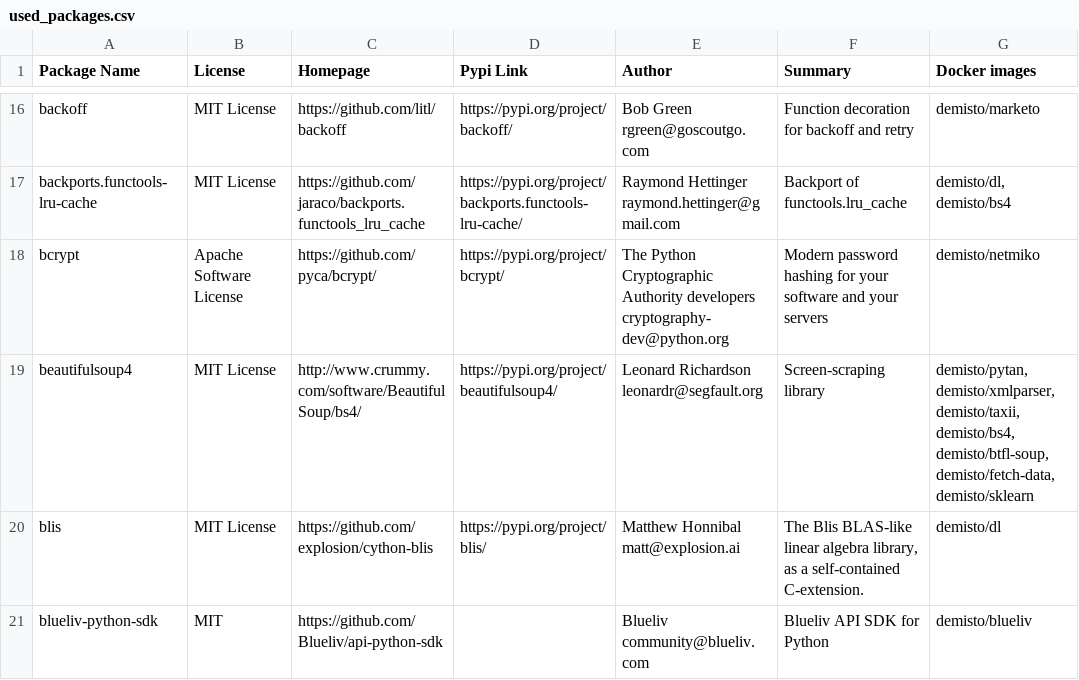
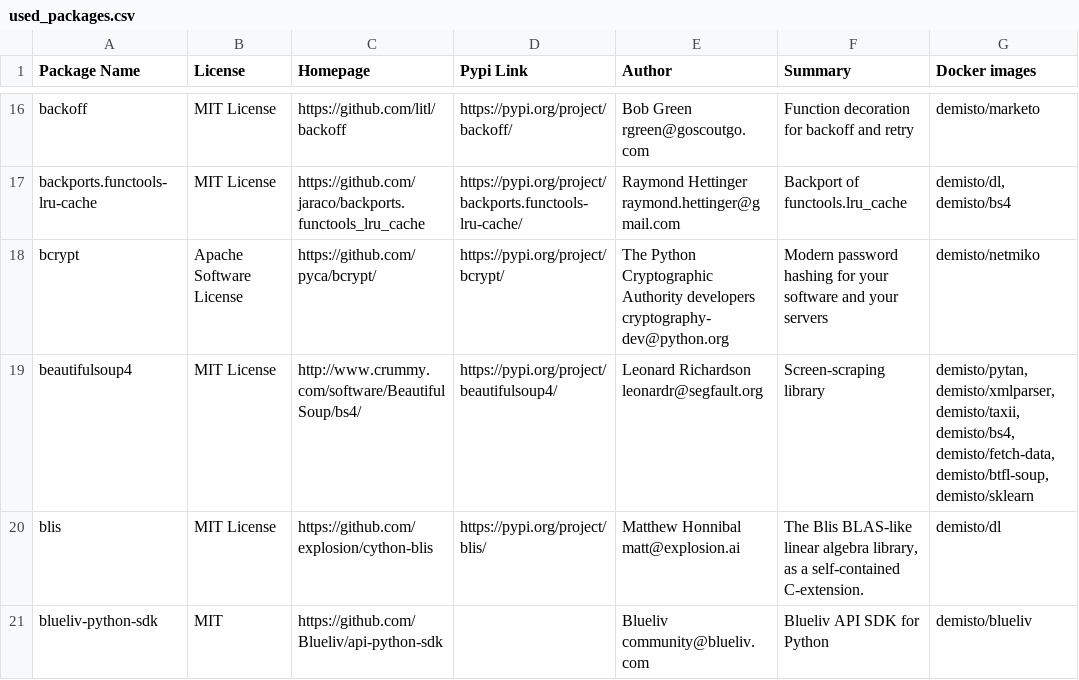
Before and after one commit to wstinkens/dockerfiles, a CSV file: used_packages.csv, drawn as a sheet; only a part is shown, gaps mark what is left out; the diff covers the shown part only.

Commit message:
Fri Sep 11 01:04:14 UTC 2020: automatic docker repository update

```diff
--- a/used_packages.csv
+++ b/used_packages.csv
@@ -18,3 +18,3 @@ backports.functools-lru-cache,MIT License,https://github.com/jaraco/backports.fu
 bcrypt,Apache Software License,https://github.com/pyca/bcrypt/,https://pypi.org/project/bcrypt/,The Python Cryptographic Authority developers cryptography-dev@python.org,Modern password hashing for your software and your servers,demisto/netmiko
-beautifulsoup4,MIT License,http://www.crummy.com/software/BeautifulSoup/bs4/,https://pypi.org/project/beautifulsoup4/,Leonard Richardson leonardr@segfault.org,Screen-scraping library,"demisto/pytan, demisto/xmlparser, demisto/taxii, demisto/bs4, demisto/btfl-soup, demisto/fetch-data, demisto/sklearn"
+beautifulsoup4,MIT License,http://www.crummy.com/software/BeautifulSoup/bs4/,https://pypi.org/project/beautifulsoup4/,Leonard Richardson leonardr@segfault.org,Screen-scraping library,"demisto/pytan, demisto/xmlparser, demisto/taxii, demisto/bs4, demisto/fetch-data, demisto/btfl-soup, demisto/sklearn"
 blis,MIT License,https://github.com/explosion/cython-blis,https://pypi.org/project/blis/,Matthew Honnibal matt@explosion.ai,"The Blis BLAS-like linear algebra library, as a self-contained C-extension.",demisto/dl
```
Also changed, not shown: 33 edited cells elsewhere in this file, 11 other files.
